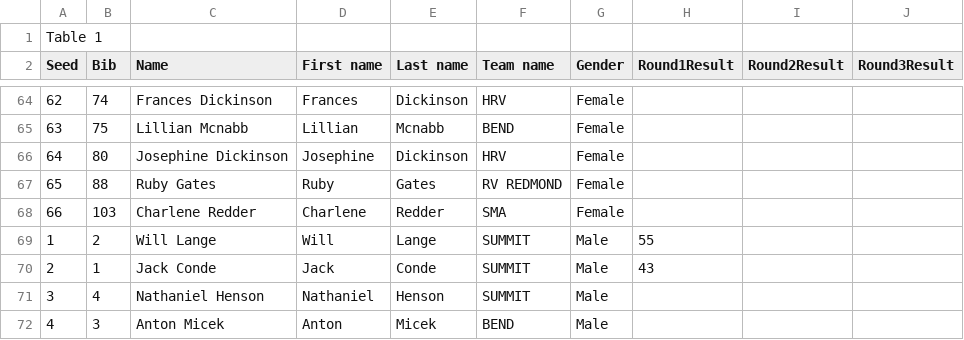
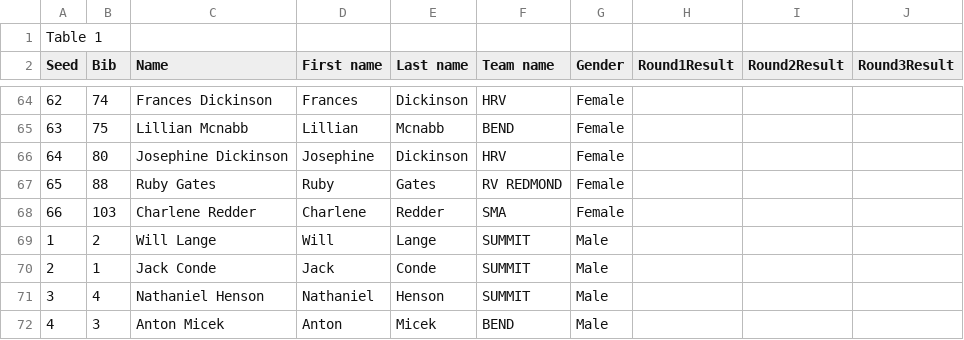
Before and after one commit to kellycrowther/kings-court, a CSV file: data.csv, drawn as a sheet; only a part is shown, gaps mark what is left out.

```diff
--- a/data.csv
+++ b/data.csv
@@ -68,4 +68,4 @@ Seed,Bib,Name,First name,Last name,Team name,Gender,Round1Result,Round2Result,Ro
 66,103,Charlene Redder,Charlene,Redder,SMA,Female,,,
-1,2,Will Lange,Will,Lange,SUMMIT,Male,55,,
-2,1,Jack Conde,Jack,Conde,SUMMIT,Male,43,,
+1,2,Will Lange,Will,Lange,SUMMIT,Male,,,
+2,1,Jack Conde,Jack,Conde,SUMMIT,Male,,,
 3,4,Nathaniel Henson,Nathaniel,Henson,SUMMIT,Male,,,
```
Also changed, not shown: 4 other files.
